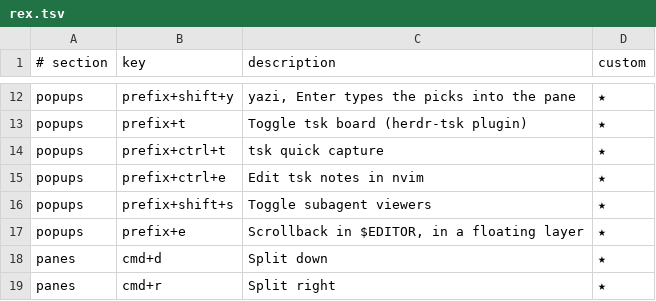
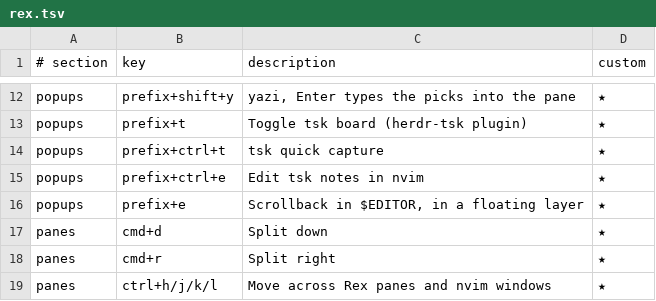
Before and after one commit to jonasws/dotfiles, a TSV file: television/hotkeys/rex.tsv, drawn as a sheet; only a part is shown, gaps mark what is left out; the shorter side is filled out with more unchanged rows; the diff names each change by its address in the sheet, - before the commit and + after, or states it on an @@ line.

Commit message:
refactor(claude): retire the subagent watcher for a subagent status line
  Claude Code's subagent panel now opens any subagent's transcript live
  and lets you steer it, /tasks reopens finished ones, and tuios's rail
  shows what each one runs. The watcher's only remaining use was several
  streams side by side, which did not pay for a hook, a stop-file
  handshake and a parser of the undocumented transcript records.

  Removed: the watch-subagents skill, claude/hooks/subagent-viewer.sh and
  its four hook entries, and the viewer keys in herdr and Rex with their
  hotkeys and README rows.

  Added: claude/subagent-statusline.sh as subagentStatusLine. Each row
  in the panel gets a status mark, a sparkline of token growth between
  ticks (a flat run is a subagent that stopped producing), the token
  count and its share of the context window, model and effort, elapsed
  time, and the worktree when it runs outside the session's folder. The
  description is clipped to fit the row.

  The [hooks] comment in tuios/config.toml says tuios config apply now
  loads a changed hook.

```diff
--- a/television/hotkeys/rex.tsv
+++ b/television/hotkeys/rex.tsv
-row 16: popups | prefix+shift+s | Toggle subagent viewers | ★
```
Also changed, not shown: television/hotkeys/herdr.tsv, 11 other files.
